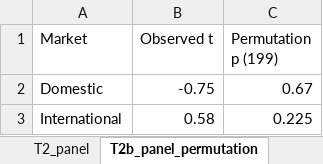
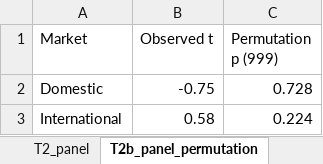
Before and after one commit to alperumuttosun/paper_tourism, an Excel workbook: Figures and tables/step04_tables.xlsx, sheet T2b_panel_permutation, drawn as a sheet; values as stored, in another font and other column widths than the file's, no borders; the diff names each change by its address in the sheet, - before the commit and + after, or states it on an @@ line.

Commit message:
Add files via upload

```diff
--- a/Figures and tables/step04_tables.xlsx (sheet T2b_panel_permutation)
+++ b/Figures and tables/step04_tables.xlsx (sheet T2b_panel_permutation)
-C1: Permutation p (199)
+C1: Permutation p (999)
-C2 (Permutation p (999)): 0.67
+C2 (Permutation p (999)): 0.728
-C3 (Permutation p (999)): 0.225
+C3 (Permutation p (999)): 0.224
```
